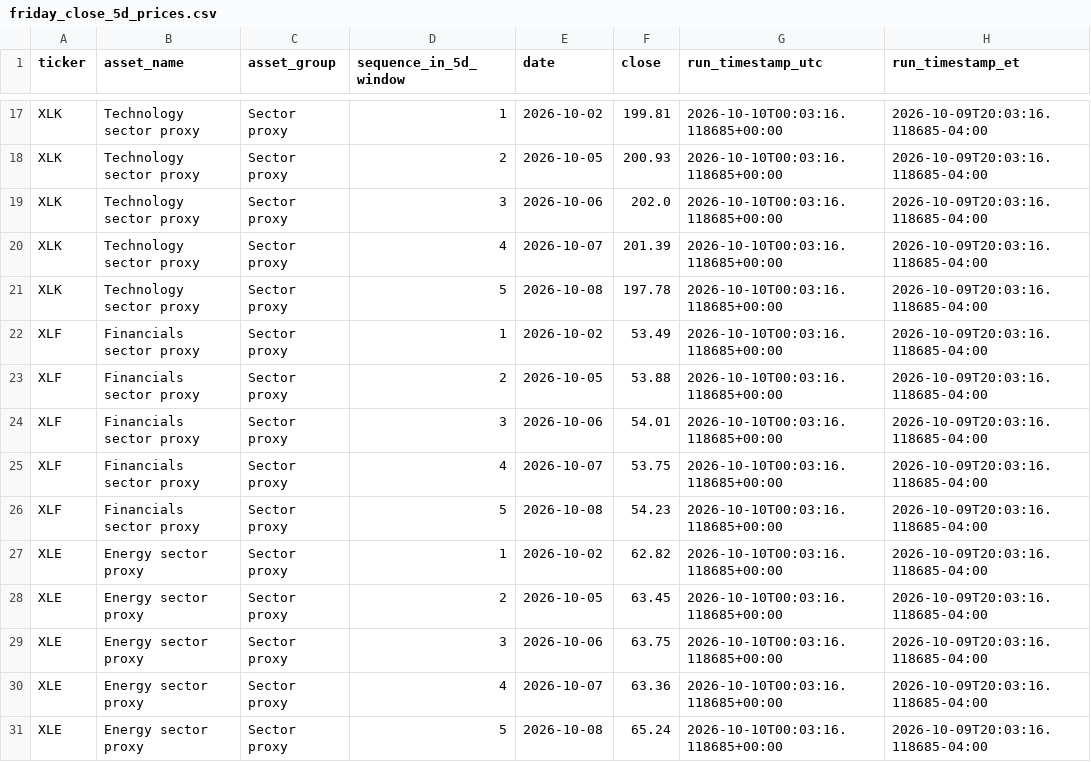
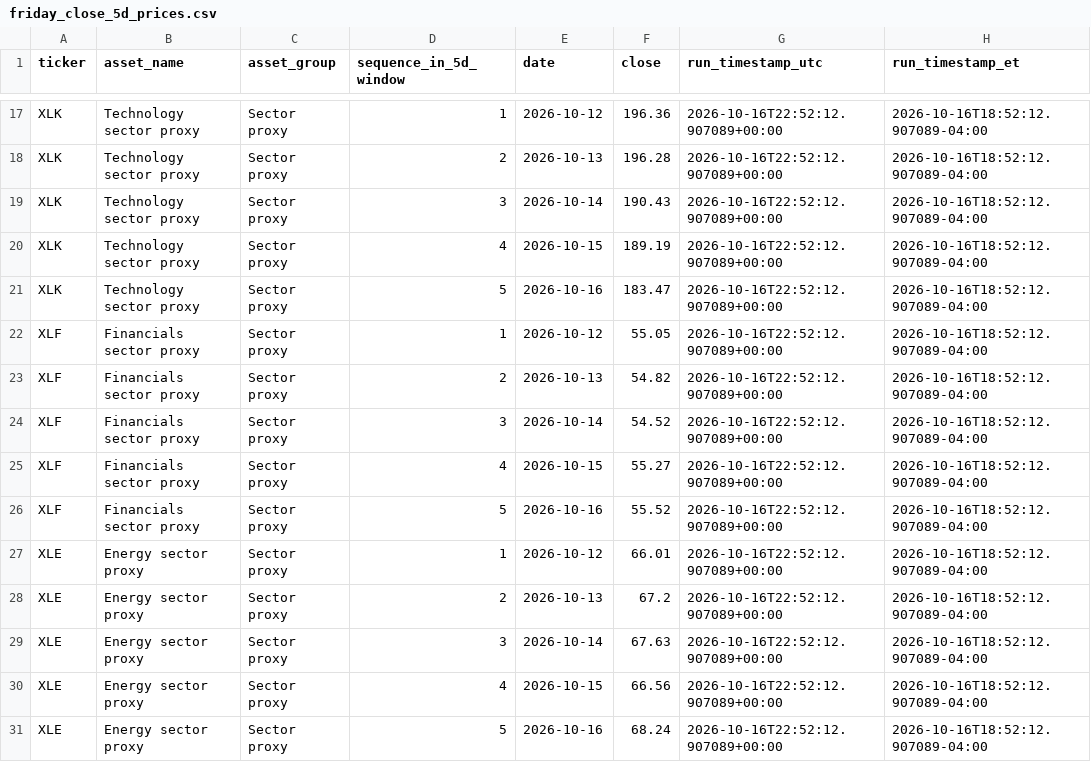
Before and after one commit to The-Bao-Le/Market-Fetch-Test, a CSV file: data/friday_close_5d_prices.csv, drawn as a sheet; only a part is shown, gaps mark what is left out; the diff covers the shown part only; the diff names each change by its address in the sheet, - before the commit and + after, or states it on an @@ line.

```diff
--- a/data/friday_close_5d_prices.csv
+++ b/data/friday_close_5d_prices.csv
-E17 (date): 2026-10-02
+E17 (date): 2026-10-12
-F17 (close): 199.81
+F17 (close): 196.36
-G17:G31 (run_timestamp_utc): 2026-10-10T00:03:16.118685+00:00
+G17:G31 (run_timestamp_utc): 2026-10-16T22:52:12.907089+00:00
-H17:H31 (run_timestamp_et): 2026-10-09T20:03:16.118685-04:00
+H17:H31 (run_timestamp_et): 2026-10-16T18:52:12.907089-04:00
-E18 (date): 2026-10-05
+E18 (date): 2026-10-13
-F18 (close): 200.93
+F18 (close): 196.28
-E19 (date): 2026-10-06
+E19 (date): 2026-10-14
-F19 (close): 202.0
+F19 (close): 190.43
-E20 (date): 2026-10-07
+E20 (date): 2026-10-15
-F20 (close): 201.39
+F20 (close): 189.19
-E21 (date): 2026-10-08
+E21 (date): 2026-10-16
-F21 (close): 197.78
+F21 (close): 183.47
-E22 (date): 2026-10-02
+E22 (date): 2026-10-12
-F22 (close): 53.49
+F22 (close): 55.05
-E23 (date): 2026-10-05
+E23 (date): 2026-10-13
-F23 (close): 53.88
+F23 (close): 54.82
-E24 (date): 2026-10-06
+E24 (date): 2026-10-14
-F24 (close): 54.01
+F24 (close): 54.52
-E25 (date): 2026-10-07
+E25 (date): 2026-10-15
-F25 (close): 53.75
+F25 (close): 55.27
-E26 (date): 2026-10-08
+E26 (date): 2026-10-16
-F26 (close): 54.23
+F26 (close): 55.52
-E27 (date): 2026-10-02
+E27 (date): 2026-10-12
-F27 (close): 62.82
+F27 (close): 66.01
-E28 (date): 2026-10-05
+E28 (date): 2026-10-13
-F28 (close): 63.45
+F28 (close): 67.2
-E29 (date): 2026-10-06
+E29 (date): 2026-10-14
-F29 (close): 63.75
+F29 (close): 67.63
-E30 (date): 2026-10-07
+E30 (date): 2026-10-15
-F30 (close): 63.36
+F30 (close): 66.56
-E31 (date): 2026-10-08
+E31 (date): 2026-10-16
-F31 (close): 65.24
+F31 (close): 68.24
```
Also changed, not shown: 60 edited cells elsewhere in this file, data/friday_close_market_snapshot.csv, 2 other files.
